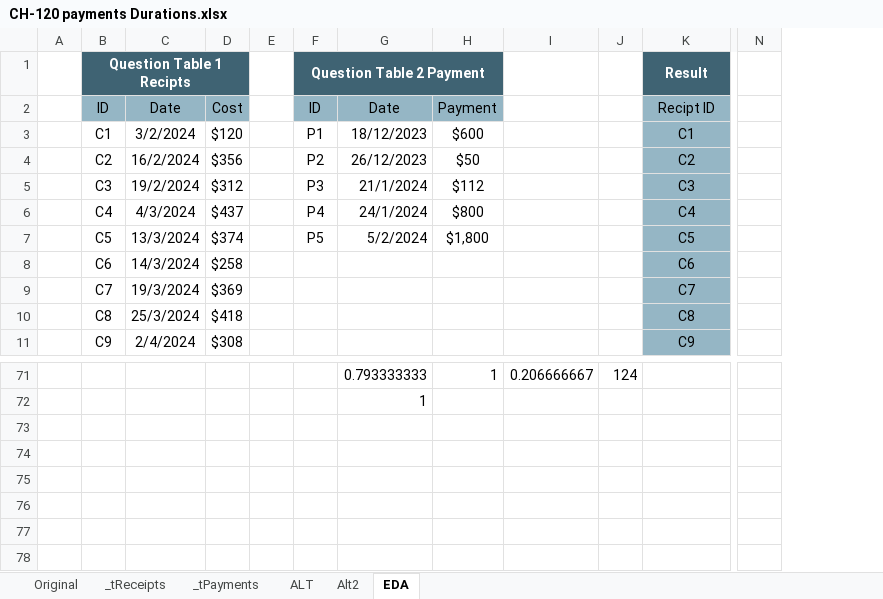
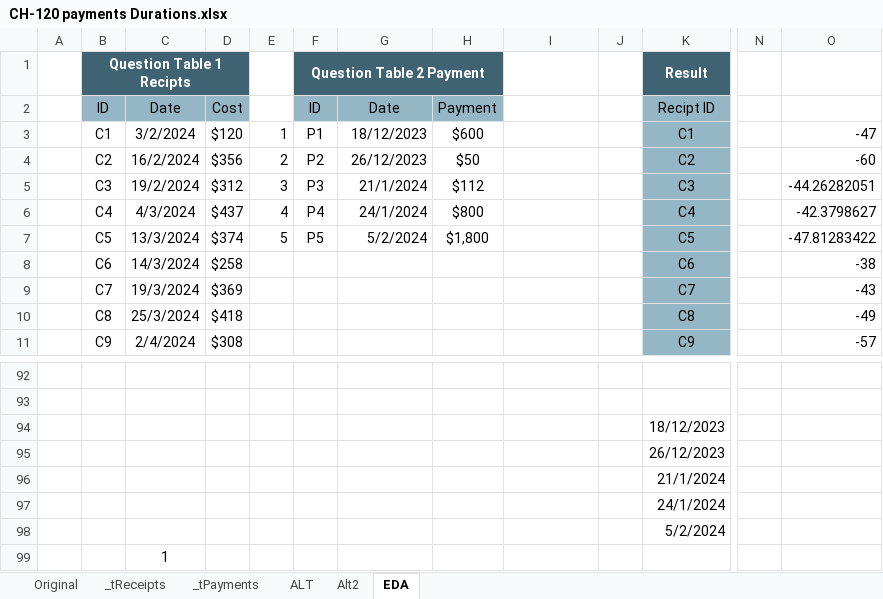
Before and after one commit to ziggle/PowerQueryBitsAndPieces, an Excel workbook: CH-120 payments Durations.xlsx, sheet EDA, drawn as a sheet; only a part is shown, gaps mark what is left out; values as stored, in another font and other column widths than the file's, no borders; conditional formats not drawn; removed rows and columns are numbered as before the commit, all else as after; rows hold the shown columns only; the diff covers the shown part only; the diff names each change by its address in the sheet, - before the commit and + after, or states it on an @@ line.

Commit message:
More crosschecking. No error idea yet

```diff
--- a/CH-120 payments Durations.xlsx (sheet EDA)
+++ b/CH-120 payments Durations.xlsx (sheet EDA)
-column N, empty
+column N, empty
+column O, rows 3-11: -47 | -60 | -44.26282051 | -42.3798627 | -47.81283422 | -38 | -43 | -49 | -57
-E3: (empty)
+E3: 1
-E4: (empty)
+E4: 2
-E5: (empty)
+E5: 3
-E6: (empty)
+E6: 4
-E7: (empty)
+E7: 5
-row 92:  |  |  |  |  |  | 0.793333333 | 1 | 0.206666667 | 124
+row 92: (empty)
-G93: 1
+G93: (empty)
+row 94:  |  |  |  |  |  |  |  |  |  | 18/12/2023
+row 95:  |  |  |  |  |  |  |  |  |  | 26/12/2023
+row 96:  |  |  |  |  |  |  |  |  |  | 21/1/2024
+row 97:  |  |  |  |  |  |  |  |  |  | 24/1/2024
+row 98:  |  |  |  |  |  |  |  |  |  | 5/2/2024
+row 99:  |  | 1
```
Also changed, not shown: 30 added rows, 9 removed rows and 1 edited cell elsewhere in this sheet.
